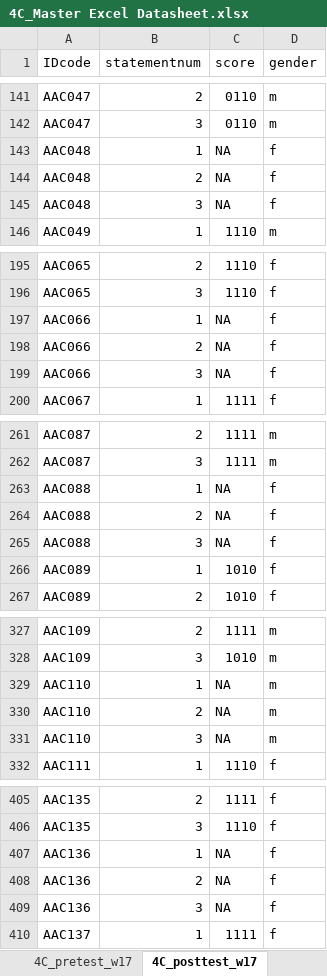
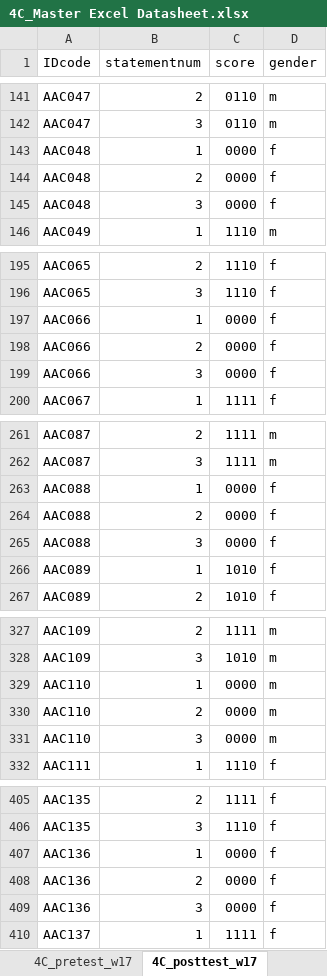
Before and after one commit to ShadowHawkDav/4C_Quantitative-Writing_R-scripts, an Excel workbook: Data/4C_Master Excel Datasheet.xlsx, sheet 4C_posttest_w17, drawn as a sheet; only a part is shown, gaps mark what is left out; values as stored, in another font and other column widths than the file's, no borders; the diff covers the shown part only; the diff names each change by its address in the sheet, - before the commit and + after, or states it on an @@ line.

```diff
--- a/Data/4C_Master Excel Datasheet.xlsx (sheet 4C_posttest_w17)
+++ b/Data/4C_Master Excel Datasheet.xlsx (sheet 4C_posttest_w17)
-C143:C145 (score): NA
+C143:C145 (score): 0000
-C197:C199 (score): NA
+C197:C199 (score): 0000
-C263:C265 (score): NA
+C263:C265 (score): 0000
-C329:C331 (score): NA
+C329:C331 (score): 0000
-C407:C409 (score): NA
+C407:C409 (score): 0000
```
Also changed, not shown: 18 edited cells elsewhere in this sheet, sheet 4C_pretest_w17, 2 other files.
